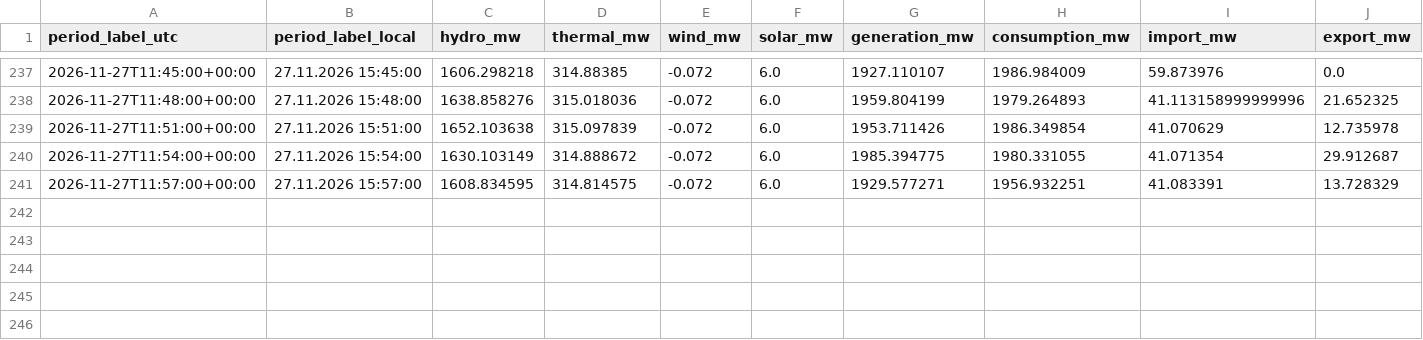
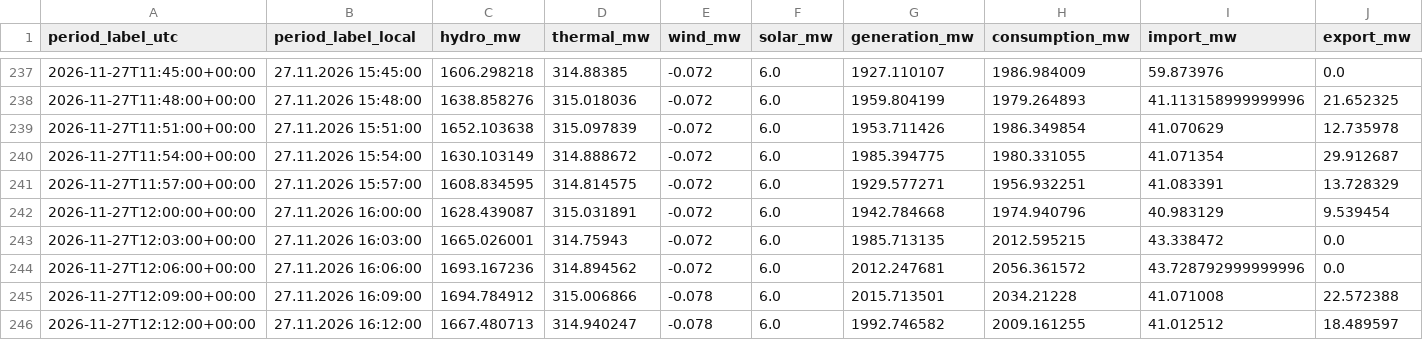
Before and after one commit to GiorgiKhorbaladze/Georgia-WindCast, a CSV file: balance/2026/11/2026-11-27.csv, drawn as a sheet; only a part is shown, gaps mark what is left out; rows hold the shown columns only; the diff names each change by its address in the sheet, - before the commit and + after, or states it on an @@ line.

```diff
--- a/balance/2026/11/2026-11-27.csv
+++ b/balance/2026/11/2026-11-27.csv
+row 242: 2026-11-27T12:00:00+00:00 | 27.11.2026 16:00:00 | 1628.439087 | 315.031891 | -0.072 | 6.0 | 1942.784668 | 1974.940796 | 40.983129 | 9.539454
+row 243: 2026-11-27T12:03:00+00:00 | 27.11.2026 16:03:00 | 1665.026001 | 314.75943 | -0.072 | 6.0 | 1985.713135 | 2012.595215 | 43.338472 | 0.0
+row 244: 2026-11-27T12:06:00+00:00 | 27.11.2026 16:06:00 | 1693.167236 | 314.894562 | -0.072 | 6.0 | 2012.247681 | 2056.361572 | 43.728792999999996 | 0.0
+row 245: 2026-11-27T12:09:00+00:00 | 27.11.2026 16:09:00 | 1694.784912 | 315.006866 | -0.078 | 6.0 | 2015.713501 | 2034.21228 | 41.071008 | 22.572388
+row 246: 2026-11-27T12:12:00+00:00 | 27.11.2026 16:12:00 | 1667.480713 | 314.940247 | -0.078 | 6.0 | 1992.746582 | 2009.161255 | 41.012512 | 18.489597
```
Also changed, not shown: gse/2026/11/2026-11-27.csv, 2 other files.
